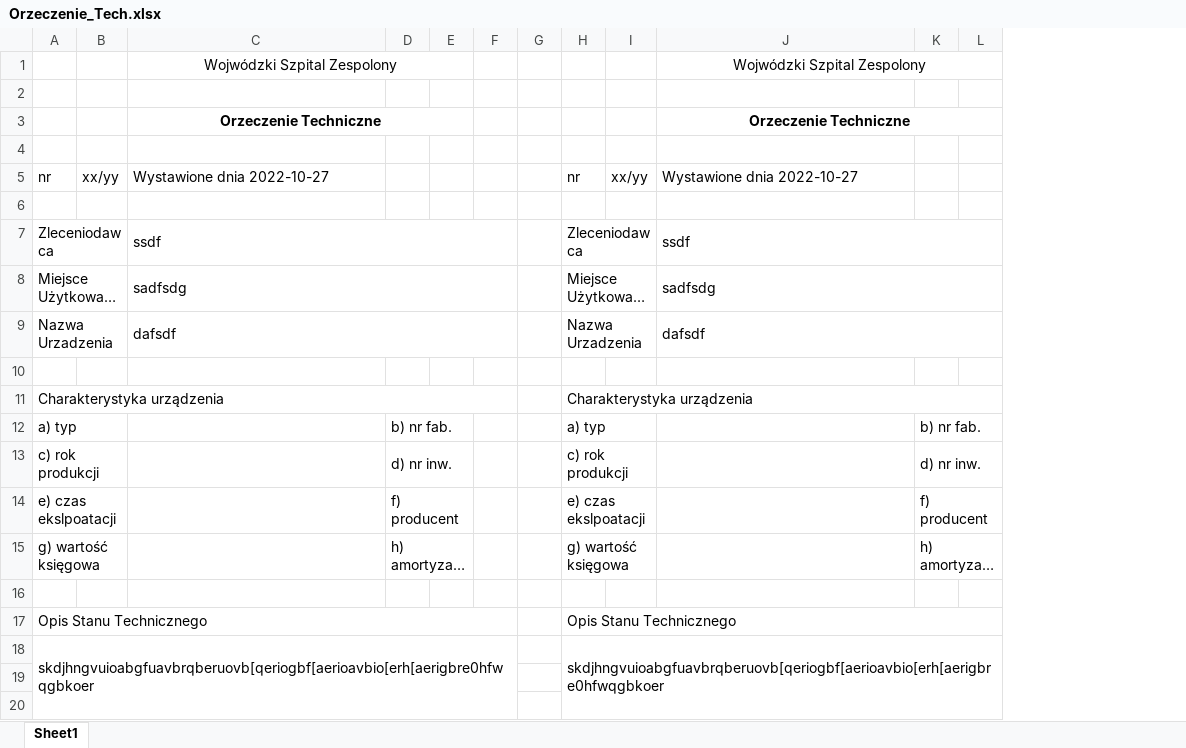
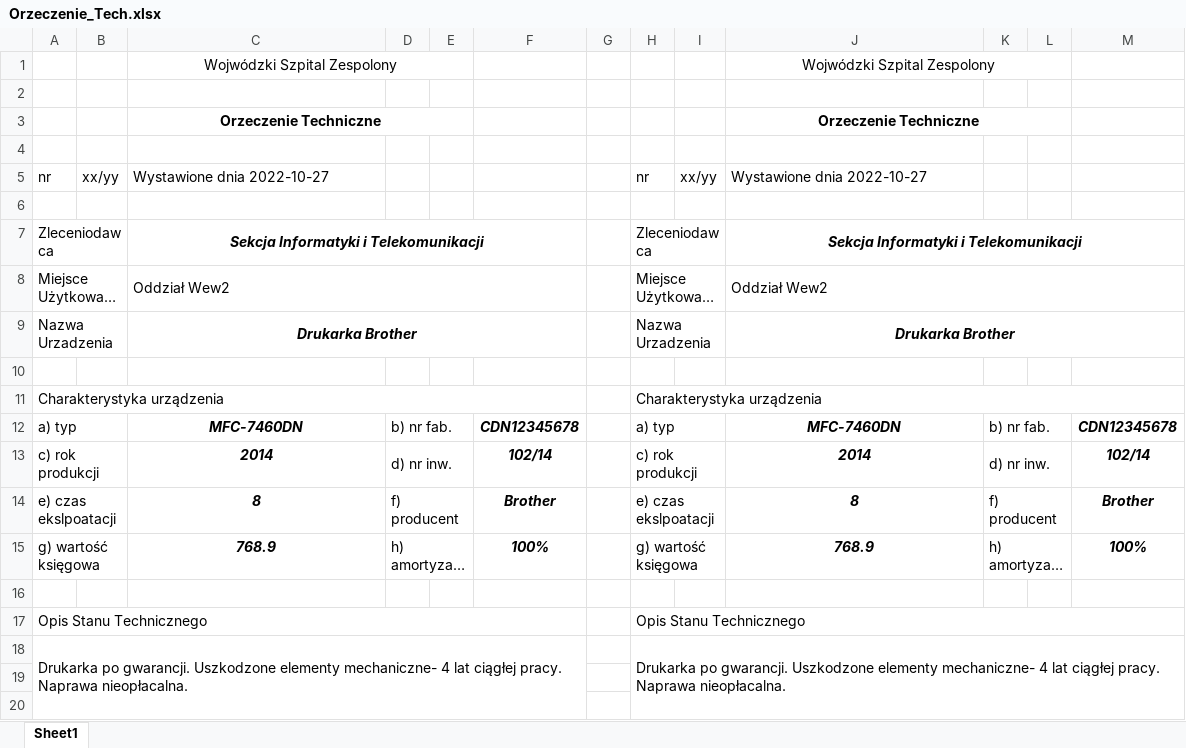
Before and after one commit to MateuszWawro/orzeczenieTechniczneApp, an Excel workbook: Orzeczenie_Tech.xlsx, sheet Sheet1, drawn as a sheet; only a part is shown; long unchanged cells end in …; values as stored, in another font and other column widths than the file's, no borders; removed rows and columns are numbered as before the commit, all else as after; the diff names each change by its address in the sheet, - before the commit and + after, or states it on an @@ line.

```diff
--- a/Orzeczenie_Tech.xlsx (sheet Sheet1)
+++ b/Orzeczenie_Tech.xlsx (sheet Sheet1)
-column F, empty
+column F, rows 12-15: CDN12345678 | 102/14 | Brother | 100%
+column M, rows 12-15: CDN12345678 | 102/14 | Brother | 100%
-C7: ssdf
+C7: Sekcja Informatyki i Telekomunikacji
@@ C7 bold: off → on, italic: off → on, alignment: left → center @@
-J7: ssdf
+J7: Sekcja Informatyki i Telekomunikacji
@@ J7 bold: off → on, italic: off → on, alignment: left → center @@
-C8: sadfsdg
+C8: Oddział Wew2
-J8: sadfsdg
+J8: Oddział Wew2
-C9: dafsdf
+C9: Drukarka Brother
@@ C9 bold: off → on, italic: off → on, alignment: left → center @@
-J9: dafsdf
+J9: Drukarka Brother
@@ J9 bold: off → on, italic: off → on, alignment: left → center @@
-C12: (empty)
+C12: MFC-7460DN
-J12: (empty)
+J12: MFC-7460DN
-C13: (empty)
+C13: 2014
-J13: (empty)
+J13: 2014
-C14: (empty)
+C14: 8
-J14: (empty)
+J14: 8
-C15: (empty)
+C15: 768.9
-J15: (empty)
+J15: 768.9
-row 18: skdjhngvuioabgfuavbrqberuovb[qeriogbf[aerioavbio[erh[aerigbre0hfwqgbkoer |  |  |  |  |  |  | skdjhngvuioabgfuavbrqberuovb[qeriogbf[aerioavbio[erh[aerigbre0hfwqgbkoer
+row 18: Drukarka po gwarancji. Uszkodzone elementy mechaniczne- 4 lat ciągłej pracy. Naprawa nieopłacalna. |  |  |  |  |  |  | Drukarka po gwarancji. Uszkodzone elementy mechaniczne- 4 lat ciągłej pracy. Naprawa nieopłacalna.
```
Also changed, not shown: 3 other files.
